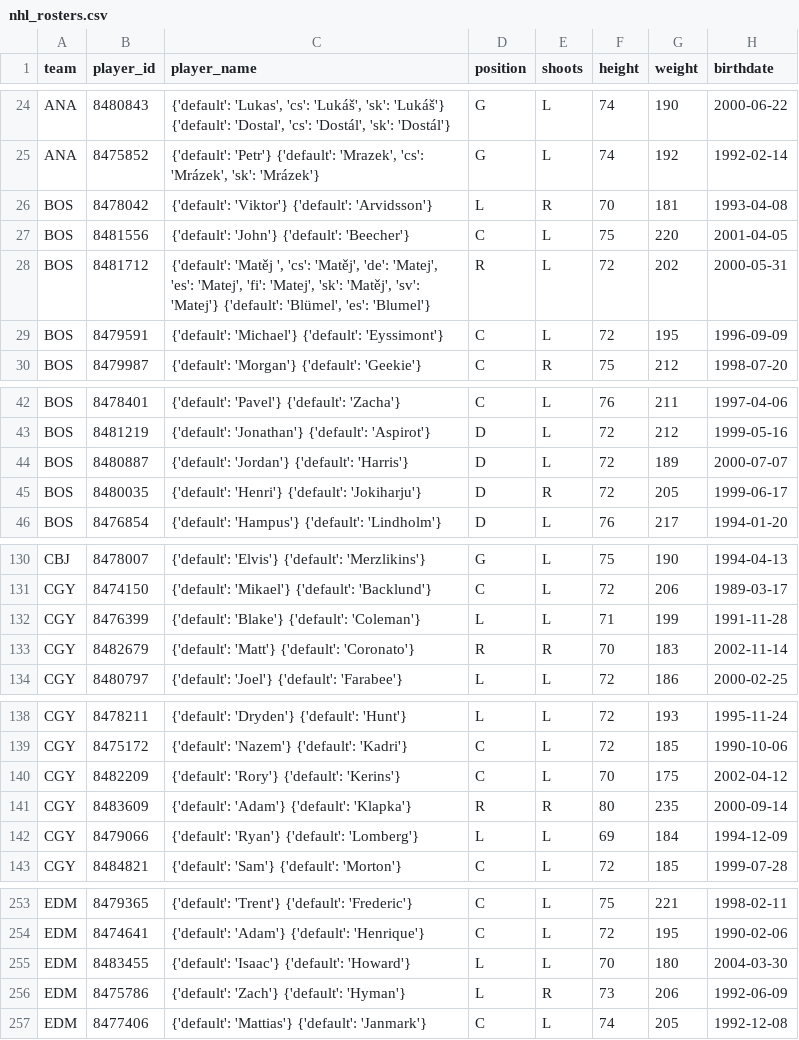
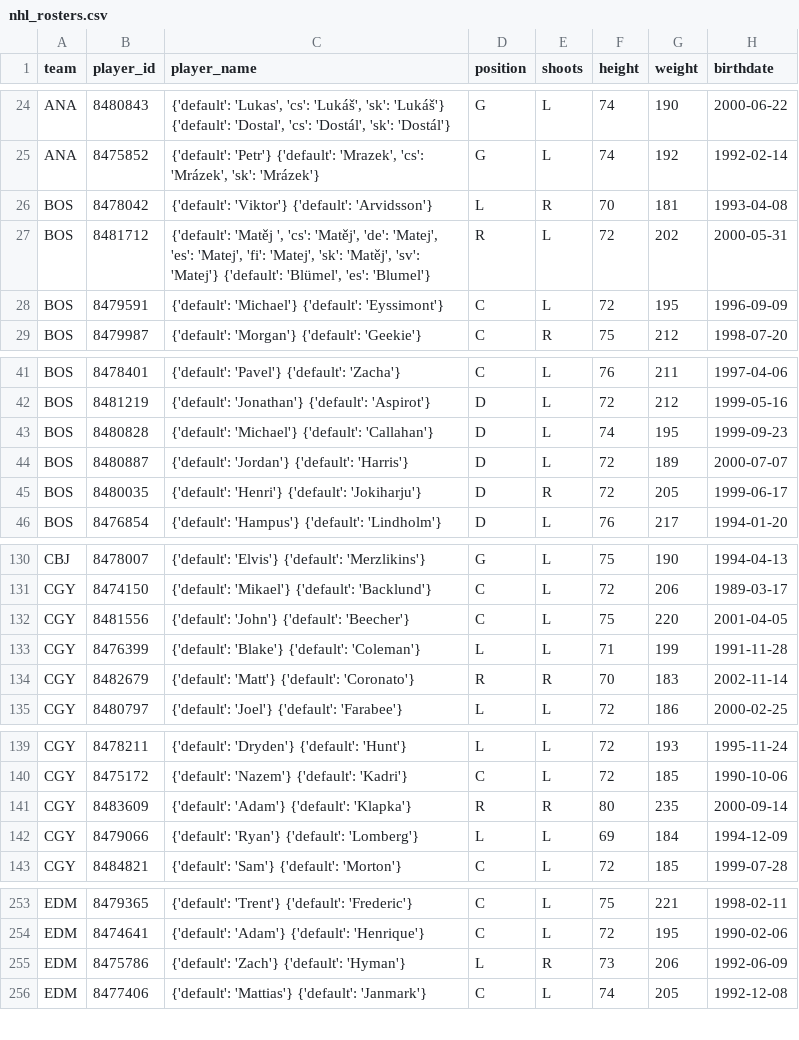
Before and after one commit to AdhiKalimuthu/bankroll-data, a CSV file: data/exports/nhl_rosters.csv, drawn as a sheet; only a part is shown, gaps mark what is left out; the diff covers the shown part only.

Commit message:
auto: exports Tue 11/18/2025 16:01:29.58

```diff
--- a/data/exports/nhl_rosters.csv
+++ b/data/exports/nhl_rosters.csv
@@ -26,3 +26,2 @@ ANA,8475852,"{'default': 'Petr'} {'default': 'Mrazek', 'cs': 'Mrázek', 'sk': 'M
 BOS,8478042,{'default': 'Viktor'} {'default': 'Arvidsson'},L,R,70,181,1993-04-08
-BOS,8481556,{'default': 'John'} {'default': 'Beecher'},C,L,75,220,2001-04-05
 BOS,8481712,"{'default': 'Matěj ', 'cs': 'Matěj', 'de': 'Matej', 'es': 'Matej', 'fi': 'Matej', 'sk': 'Matěj', 'sv': 'Matej'} {'default': 'Blümel', 'es': 'Blumel'}",R,L,72,202,2000-05-31
@@ -43,2 +42,3 @@ BOS,8478401,{'default': 'Pavel'} {'default': 'Zacha'},C,L,76,211,1997-04-06
 BOS,8481219,{'default': 'Jonathan'} {'default': 'Aspirot'},D,L,72,212,1999-05-16
+BOS,8480828,{'default': 'Michael'} {'default': 'Callahan'},D,L,74,195,1999-09-23
 BOS,8480887,{'default': 'Jordan'} {'default': 'Harris'},D,L,72,189,2000-07-07
@@ -131,2 +131,3 @@ CBJ,8478007,{'default': 'Elvis'} {'default': 'Merzlikins'},G,L,75,190,1994-04-13
 CGY,8474150,{'default': 'Mikael'} {'default': 'Backlund'},C,L,72,206,1989-03-17
+CGY,8481556,{'default': 'John'} {'default': 'Beecher'},C,L,75,220,2001-04-05
 CGY,8476399,{'default': 'Blake'} {'default': 'Coleman'},L,L,71,199,1991-11-28
@@ -139,3 +140,2 @@ CGY,8478211,{'default': 'Dryden'} {'default': 'Hunt'},L,L,72,193,1995-11-24
 CGY,8475172,{'default': 'Nazem'} {'default': 'Kadri'},C,L,72,185,1990-10-06
-CGY,8482209,{'default': 'Rory'} {'default': 'Kerins'},C,L,70,175,2002-04-12
 CGY,8483609,{'default': 'Adam'} {'default': 'Klapka'},R,R,80,235,2000-09-14
@@ -254,3 +254,2 @@ EDM,8479365,{'default': 'Trent'} {'default': 'Frederic'},C,L,75,221,1998-02-11
 EDM,8474641,{'default': 'Adam'} {'default': 'Henrique'},C,L,72,195,1990-02-06
-EDM,8483455,{'default': 'Isaac'} {'default': 'Howard'},L,L,70,180,2004-03-30
 EDM,8475786,{'default': 'Zach'} {'default': 'Hyman'},L,R,73,206,1992-06-09
```
Also changed, not shown: 3 removed rows elsewhere in this file, data/exports/nba_rosters.csv, data/exports/nfl_rosters.csv.
